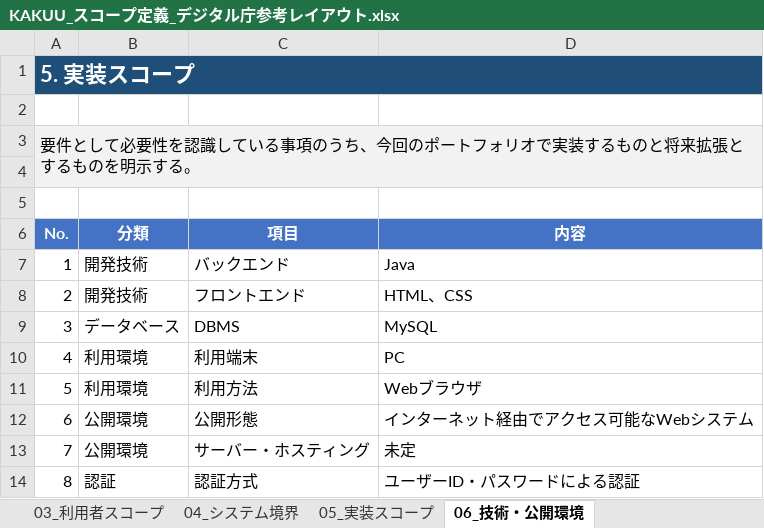
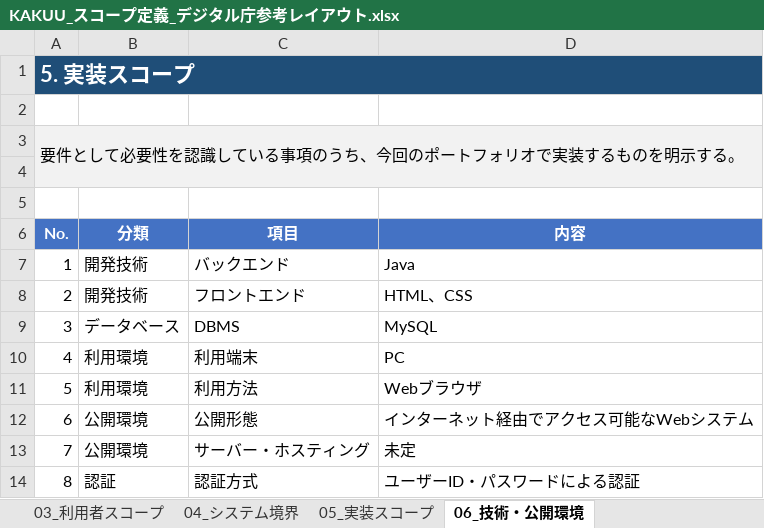
Before and after one commit to hino-115/kakuu-wms, an Excel workbook: docs/3_要件定義/01_スコープ定義/KAKUU_スコープ定義_デジタル庁参考レイアウト.xlsx, sheet 06_技術・公開環境, drawn as a sheet; values as stored, in another font and other column widths than the file's, no borders; the diff names each change by its address in the sheet, - before the commit and + after, or states it on an @@ line.

```diff
--- a/docs/3_要件定義/01_スコープ定義/KAKUU_スコープ定義_デジタル庁参考レイアウト.xlsx (sheet 06_技術・公開環境)
+++ b/docs/3_要件定義/01_スコープ定義/KAKUU_スコープ定義_デジタル庁参考レイアウト.xlsx (sheet 06_技術・公開環境)
-A3 (No.): …するものと将来拡張とするものを明示す…
+A3 (No.): …するものを明示す…
```
Also changed, not shown: sheet 02_機能スコープ.
